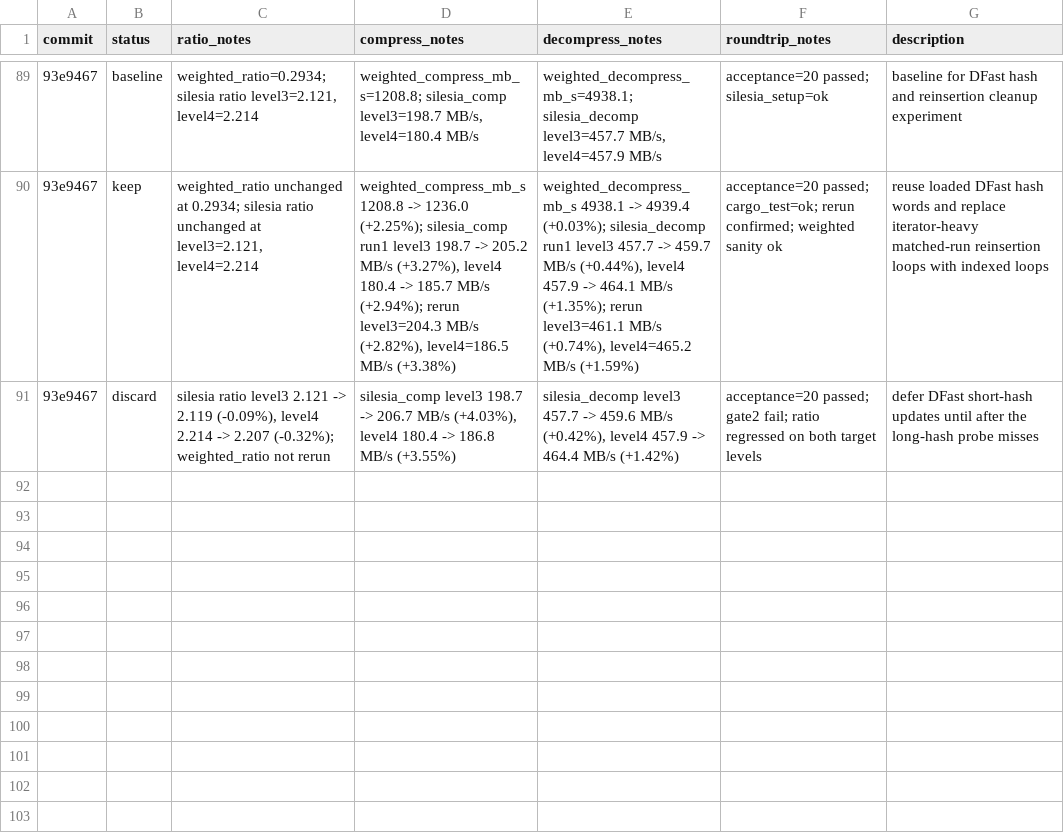
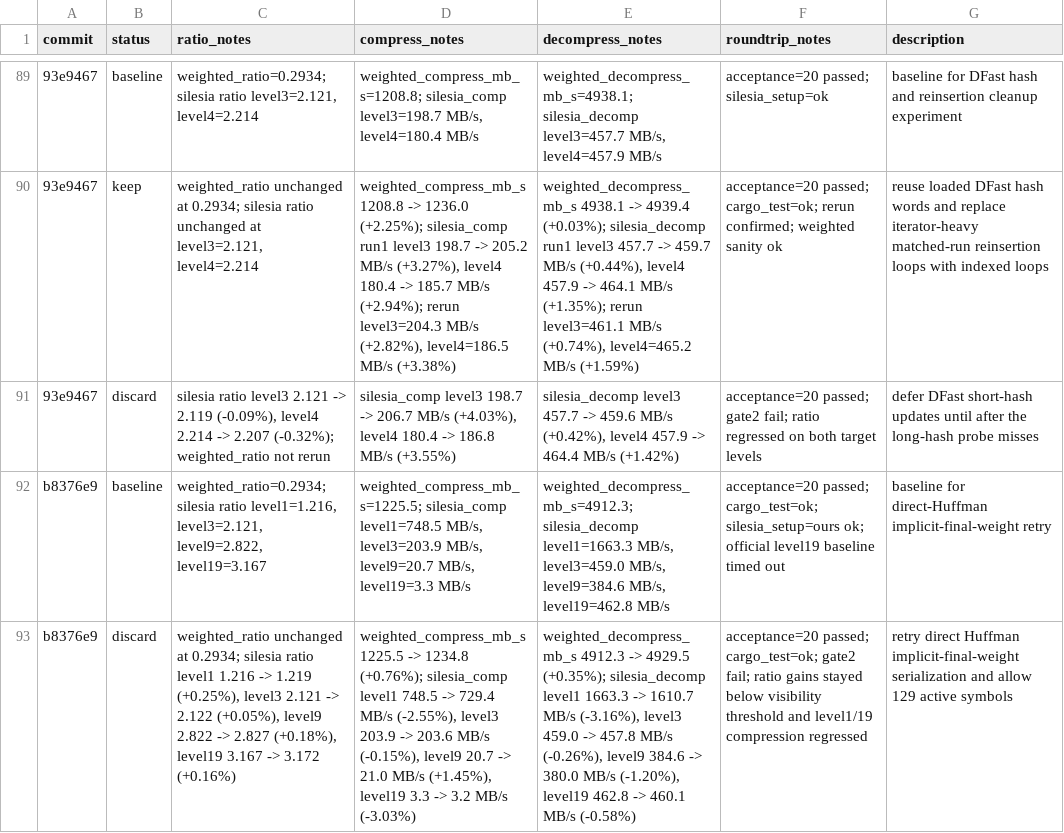
Before and after one commit to ehudt/compression, a TSV file: results.tsv, drawn as a sheet; only a part is shown, gaps mark what is left out; the diff names each change by its address in the sheet, - before the commit and + after, or states it on an @@ line.

Commit message:
Update autoresearch results and ideas (1 experiments, 0 kept)

```diff
--- a/results.tsv
+++ b/results.tsv
+row 92: b8376e9 | baseline | weighted_ratio=0.2934; silesia ratio level1=1.216, level3=2.121, level9=2.822, level19=3.167 | weighted_compress_mb_s=1225.5; silesia_comp level1=748.5 MB/s, level3=203.9 MB/s, level9=20.7 MB/s, level19=3.3 MB/s | weighted_decompress_mb_s=4912.3; silesia_decomp level1=1663.3 MB/s, level3=459.0 MB/s, level9=384.6 MB/s, level19=462.8 MB/s | acceptance=20 passed; cargo_test=ok; silesia_setup=ours ok; official level19 baseline timed out | baseline for direct-Huffman implicit-final-weight retry
+row 93: b8376e9 | discard | weighted_ratio unchanged at 0.2934; silesia ratio level1 1.216 -> 1.219 (+0.25%), level3 2.121 -> 2.122 (+0.05%), level9 2.822 -> 2.827 (+0.18%), level19 3.167 -> 3.172 (+0.16%) | weighted_compress_mb_s 1225.5 -> 1234.8 (+0.76%); silesia_comp level1 748.5 -> 729.4 MB/s (-2.55%), level3 203.9 -> 203.6 MB/s (-0.15%), level9 20.7 -> 21.0 MB/s (+1.45%), level19 3.3 -> 3.2 MB/s (-3.03%) | weighted_decompress_mb_s 4912.3 -> 4929.5 (+0.35%); silesia_decomp level1 1663.3 -> 1610.7 MB/s (-3.16%), level3 459.0 -> 457.8 MB/s (-0.26%), level9 384.6 -> 380.0 MB/s (-1.20%), level19 462.8 -> 460.1 MB/s (-0.58%) | acceptance=20 passed; cargo_test=ok; gate2 fail; ratio gains stayed below visibility threshold and level1/19 compression regressed | retry direct Huffman implicit-final-weight serialization and allow 129 active symbols
```
Also changed, not shown: 1 other file.
